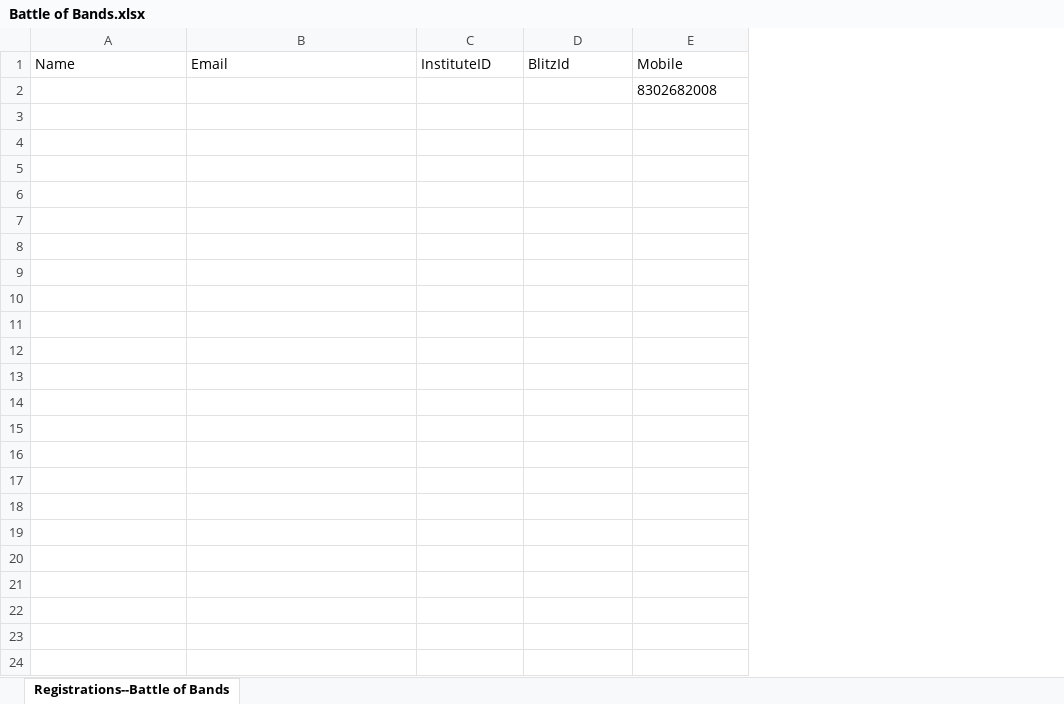
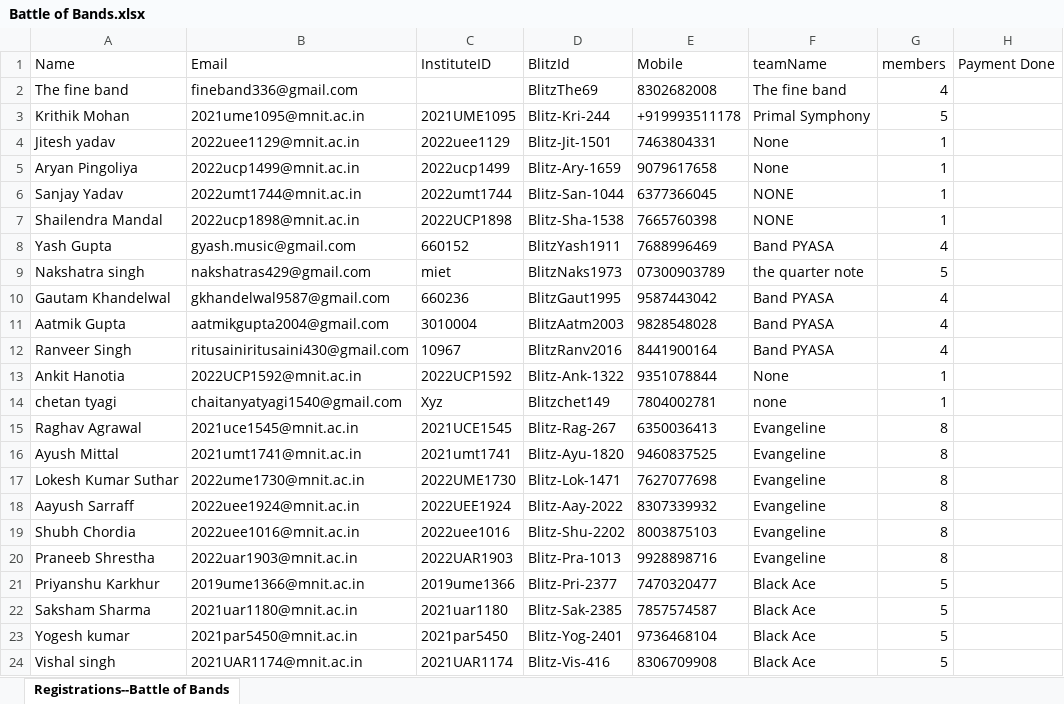
Before and after one commit to chaitanyatyagi/Blitzschlag23Backend, an Excel workbook: excels/Battle of Bands.xlsx, sheet Registrations--Battle of Bands, drawn as a sheet; values as stored, in another font and other column widths than the file's, no borders; removed rows and columns are numbered as before the commit, all else as after; the diff names each change by its address in the sheet, - before the commit and + after, or states it on an @@ line.

```diff
--- a/excels/Battle of Bands.xlsx (sheet Registrations--Battle of Bands)
+++ b/excels/Battle of Bands.xlsx (sheet Registrations--Battle of Bands)
+column F (teamName), empty
+column G (members), empty
+column H (Payment Done), empty
-row 2:  |  |  |  | 8302682008
+row 2: The fine band | fineband336@gmail.com |  | BlitzThe69 | 8302682008 | The fine band | 4
+row 3: Krithik Mohan | 2021ume1095@mnit.ac.in | 2021UME1095 | Blitz-Kri-244 | +919993511178 | Primal Symphony | 5
+row 4: Jitesh yadav | 2022uee1129@mnit.ac.in | 2022uee1129 | Blitz-Jit-1501 | 7463804331 | None | 1
+row 5: Aryan Pingoliya | 2022ucp1499@mnit.ac.in | 2022ucp1499 | Blitz-Ary-1659 | 9079617658 | None | 1
+row 6: Sanjay Yadav | 2022umt1744@mnit.ac.in | 2022umt1744 | Blitz-San-1044 | 6377366045 | NONE | 1
+row 7: Shailendra Mandal | 2022ucp1898@mnit.ac.in | 2022UCP1898 | Blitz-Sha-1538 | 7665760398 | NONE | 1
+row 8: Yash Gupta | gyash.music@gmail.com | 660152 | BlitzYash1911 | 7688996469 | Band PYASA | 4
+row 9: Nakshatra singh | nakshatras429@gmail.com | miet | BlitzNaks1973 | 07300903789 | the quarter note | 5
+row 10: Gautam Khandelwal | gkhandelwal9587@gmail.com | 660236 | BlitzGaut1995 | 9587443042 | Band PYASA | 4
+row 11: Aatmik Gupta | aatmikgupta2004@gmail.com | 3010004 | BlitzAatm2003 | 9828548028 | Band PYASA | 4
+row 12: Ranveer Singh | ritusainiritusaini430@gmail.com | 10967 | BlitzRanv2016 | 8441900164 | Band PYASA | 4
+row 13: Ankit Hanotia | 2022UCP1592@mnit.ac.in | 2022UCP1592 | Blitz-Ank-1322 | 9351078844 | None | 1
+row 14: chetan tyagi | chaitanyatyagi1540@gmail.com | Xyz | Blitzchet149 | 7804002781 | none | 1
+row 15: Raghav Agrawal | 2021uce1545@mnit.ac.in | 2021UCE1545 | Blitz-Rag-267 | 6350036413 | Evangeline | 8
+row 16: Ayush Mittal | 2021umt1741@mnit.ac.in | 2021umt1741 | Blitz-Ayu-1820 | 9460837525 | Evangeline | 8
+row 17: Lokesh Kumar Suthar | 2022ume1730@mnit.ac.in | 2022UME1730 | Blitz-Lok-1471 | 7627077698 | Evangeline | 8
+row 18: Aayush Sarraff | 2022uee1924@mnit.ac.in | 2022UEE1924 | Blitz-Aay-2022 | 8307339932 | Evangeline | 8
+row 19: Shubh Chordia | 2022uee1016@mnit.ac.in | 2022uee1016 | Blitz-Shu-2202 | 8003875103 | Evangeline | 8
+row 20: Praneeb Shrestha | 2022uar1903@mnit.ac.in | 2022UAR1903 | Blitz-Pra-1013 | 9928898716 | Evangeline | 8
+row 21: Priyanshu Karkhur | 2019ume1366@mnit.ac.in | 2019ume1366 | Blitz-Pri-2377 | 7470320477 | Black Ace | 5
+row 22: Saksham Sharma | 2021uar1180@mnit.ac.in | 2021uar1180 | Blitz-Sak-2385 | 7857574587 | Black Ace | 5
+row 23: Yogesh kumar | 2021par5450@mnit.ac.in | 2021par5450 | Blitz-Yog-2401 | 9736468104 | Black Ace | 5
+row 24: Vishal singh | 2021UAR1174@mnit.ac.in | 2021UAR1174 | Blitz-Vis-416 | 8306709908 | Black Ace | 5
```
Also changed, not shown: 3 other files.
